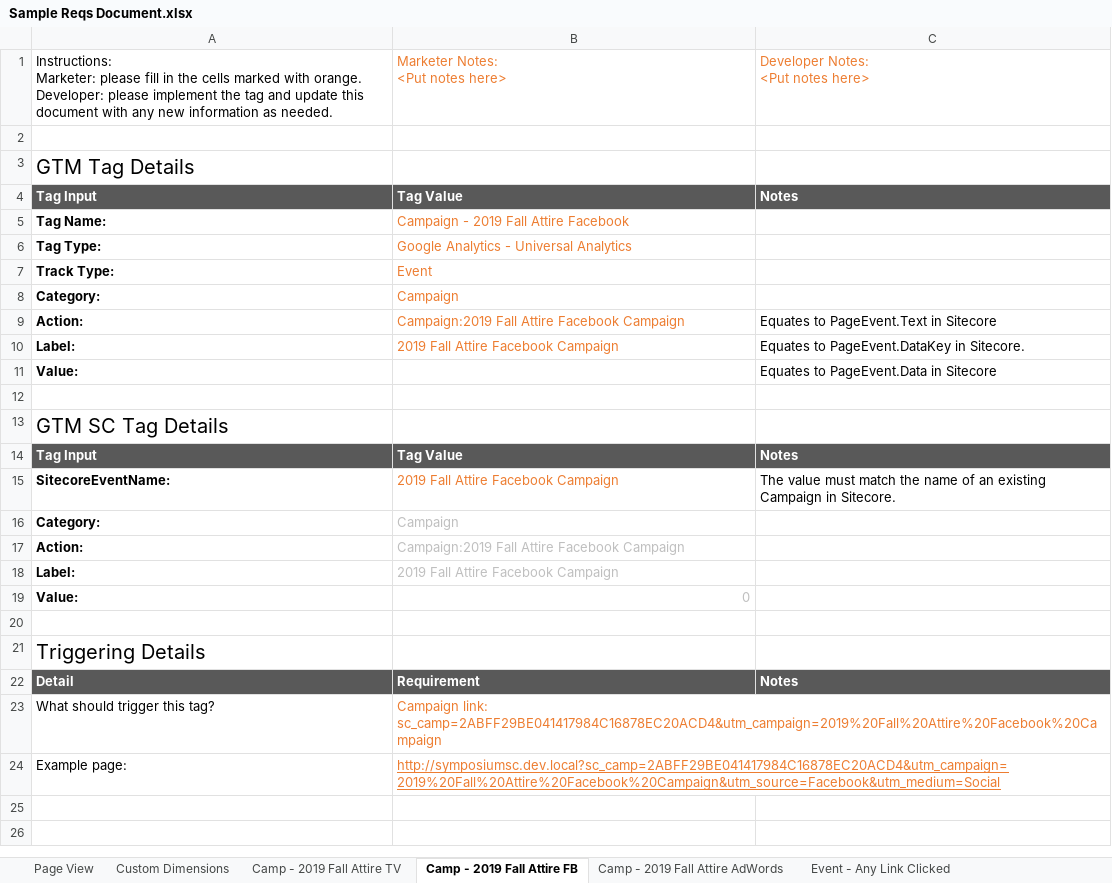
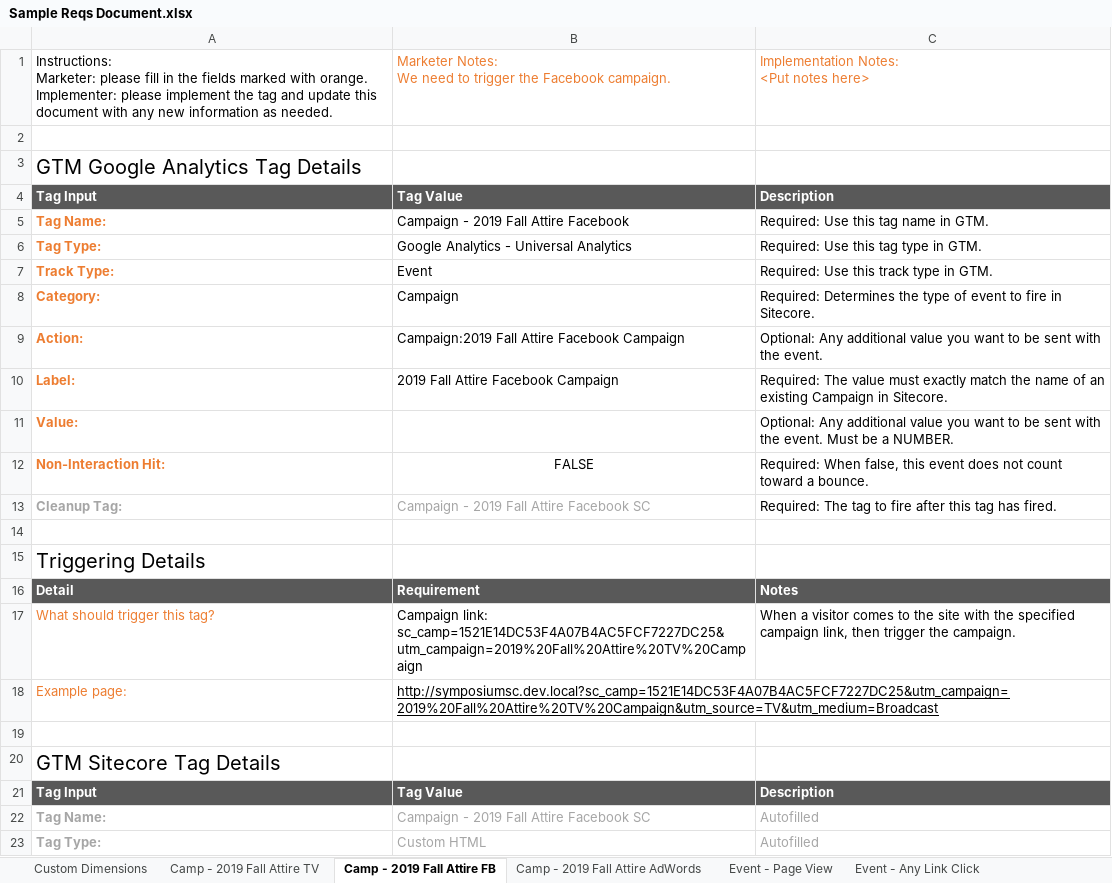
Before and after one commit to davidruckman/SitecoreGtmIntegration, an Excel workbook: Resources/Sample Reqs Document.xlsx, sheet Camp - 2019 Fall Attire FB, drawn as a sheet; only a part is shown; values as stored, in another font and other column widths than the file's, no borders; removed rows and columns are numbered as before the commit, all else as after; ↵ is a line break in a cell; the diff covers the shown part only; the diff names each change by its address in the sheet, - before the commit and + after, or states it on an @@ line.

```diff
--- a/Resources/Sample Reqs Document.xlsx (sheet Camp - 2019 Fall Attire FB)
+++ b/Resources/Sample Reqs Document.xlsx (sheet Camp - 2019 Fall Attire FB)
-sheet tab: Page View
-sheet tab: Event - Any Link Clicked
+sheet tab: Event - Page View
+sheet tab: Event - Any Link Click
-row 1: Instructions: ↵ Marketer: please fill in the cells marked with orange. ↵ Developer: please implement the tag and update this document with any new information as needed. | Marketer Notes: ↵ <Put notes here> | Developer Notes: ↵ <Put notes here>
+row 1: Instructions: ↵ Marketer: please fill in the fields marked with orange. ↵ Implementer: please implement the tag and update this document with any new information as needed. | Marketer Notes: ↵ We need to trigger the Facebook campaign. | Implementation Notes: ↵ <Put notes here>
-A3: GTM Tag Details
+A3: GTM Google Analytics Tag Details
-C4: Notes
+C4: Description
-A5:A11 text colour: black
+A5:A11 text colour: #ED7D31
-B5:B10 text colour: #ED7D31
+B5:B10 text colour: black
-C5: (empty)
+C5: Required: Use this tag name in GTM.
-C6: (empty)
+C6: Required: Use this tag type in GTM.
-C7: (empty)
+C7: Required: Use this track type in GTM.
-C8: (empty)
+C8: Required: Determines the type of event to fire in Sitecore.
-C9: Equates to PageEvent.Text in Sitecore
+C9: Optional: Any additional value you want to be sent with the event.
-C10: Equates to PageEvent.DataKey in Sitecore.
+C10: Required: The value must exactly match the name of an existing Campaign in Sitecore.
-C11: Equates to PageEvent.Data in Sitecore
+C11: Optional: Any additional value you want to be sent with the event. Must be a NUMBER.
-row 12: (empty)
+row 12: Non-Interaction Hit: | FALSE | Required: When false, this event does not count toward a bounce.
-row 13: GTM SC Tag Details
-row 14: Tag Input | Tag Value | Notes
-row 15: SitecoreEventName: | 2019 Fall Attire Facebook Campaign | The value must match the name of an existing Campaign in Sitecore.
-row 16: Category: | Campaign
-row 17: Action: | Campaign:2019 Fall Attire Facebook Campaign
-row 18: Label: | 2019 Fall Attire Facebook Campaign
-row 19: Value: | 0
+row 13: Cleanup Tag: | Campaign - 2019 Fall Attire Facebook SC | Required: The tag to fire after this tag has fired.
-A17:A18 text colour: black
+A17:A18 text colour: #ED7D31
-B17: Campaign link: sc_camp=2ABFF29BE041417984C16878EC20ACD4&utm_campaign=2019%20Fall%20Attire%20Facebook%20Campaign
+B17: Campaign link: sc_camp=1521E14DC53F4A07B4AC5FCF7227DC25&utm_campaign=2019%20Fall%20Attire%20TV%20Campaign
-B17:B18 text colour: #ED7D31
+B17:B18 text colour: black
-C17: (empty)
+C17: When a visitor comes to the site with the specified campaign link, then trigger the campaign.
-B18: http://symposiumsc.dev.local?sc_camp=2ABFF29BE041417984C16878EC20ACD4&utm_campaign=2019%20Fall%20Attire%20Facebook%20Campaign&utm_source=Facebook&utm_medium=Social
+B18: http://symposiumsc.dev.local?sc_camp=1521E14DC53F4A07B4AC5FCF7227DC25&utm_campaign=2019%20Fall%20Attire%20TV%20Campaign&utm_source=TV&utm_medium=Broadcast
+row 19: (empty)
+row 20: GTM Sitecore Tag Details
+row 21: Tag Input | Tag Value | Description
+row 22: Tag Name: | Campaign - 2019 Fall Attire Facebook SC | Autofilled
+row 23: Tag Type: | Custom HTML | Autofilled
```
Also changed, not shown: 14 added rows elsewhere in this sheet, sheet Event - Payment Btn Click, sheet Event - Add to Cart Btn Click, sheet Camp - 2019 Fall Attire AdWords, sheet Outcome - Product Purchase, sheet Camp - 2019 Fall Attire TV, sheet Event - View Cart Btn Click, 2 more sheets, other sheet tabs, 1 other file.
